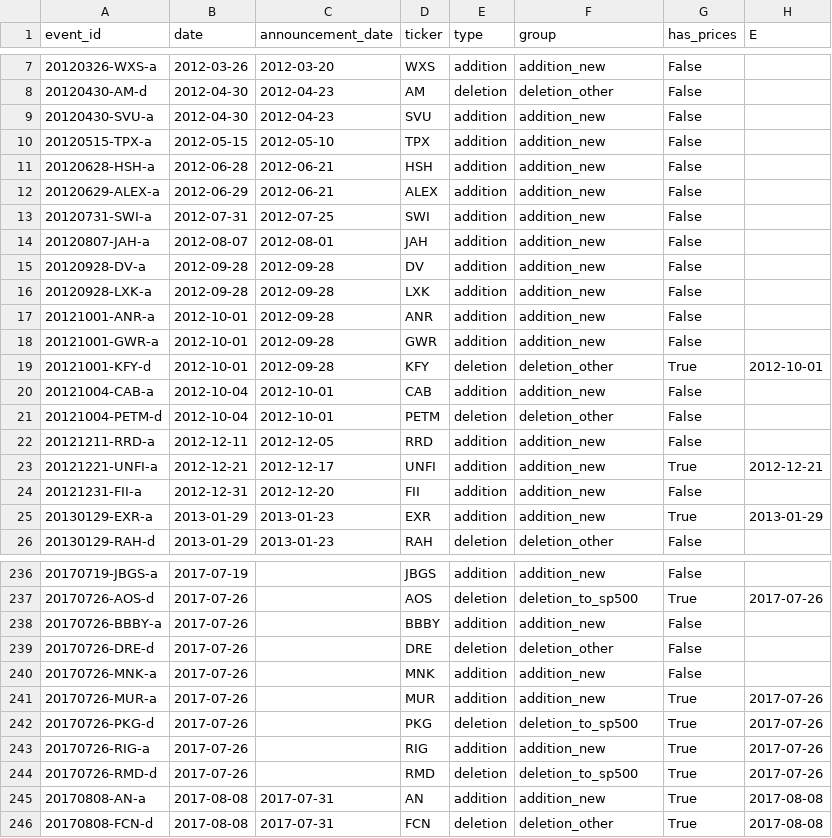
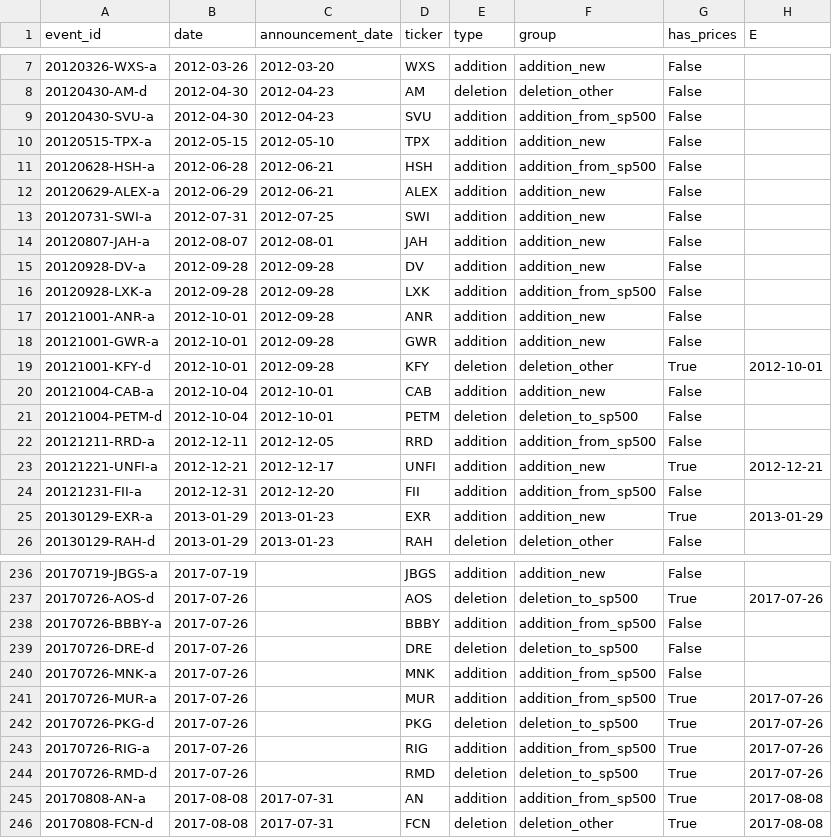
Before and after one commit to rxj0102/index-drift-alpha, a CSV file: results/events.csv, drawn as a sheet; only a part is shown, gaps mark what is left out; the diff covers the shown part only; the diff names each change by its address in the sheet, - before the commit and + after, or states it on an @@ line.

```diff
--- a/results/events.csv
+++ b/results/events.csv
-F9 (group): addition_new
+F9 (group): addition_from_sp500
-F11 (group): addition_new
+F11 (group): addition_from_sp500
-F16 (group): addition_new
+F16 (group): addition_from_sp500
-F21 (group): deletion_other
+F21 (group): deletion_to_sp500
-F22 (group): addition_new
+F22 (group): addition_from_sp500
-F24 (group): addition_new
+F24 (group): addition_from_sp500
-F238 (group): addition_new
+F238 (group): addition_from_sp500
-F239 (group): deletion_other
+F239 (group): deletion_to_sp500
-F240:F241 (group): addition_new
+F240:F241 (group): addition_from_sp500
-F243 (group): addition_new
+F243 (group): addition_from_sp500
-F245 (group): addition_new
+F245 (group): addition_from_sp500
```
Also changed, not shown: 107 edited cells elsewhere in this file, 8 other files.
